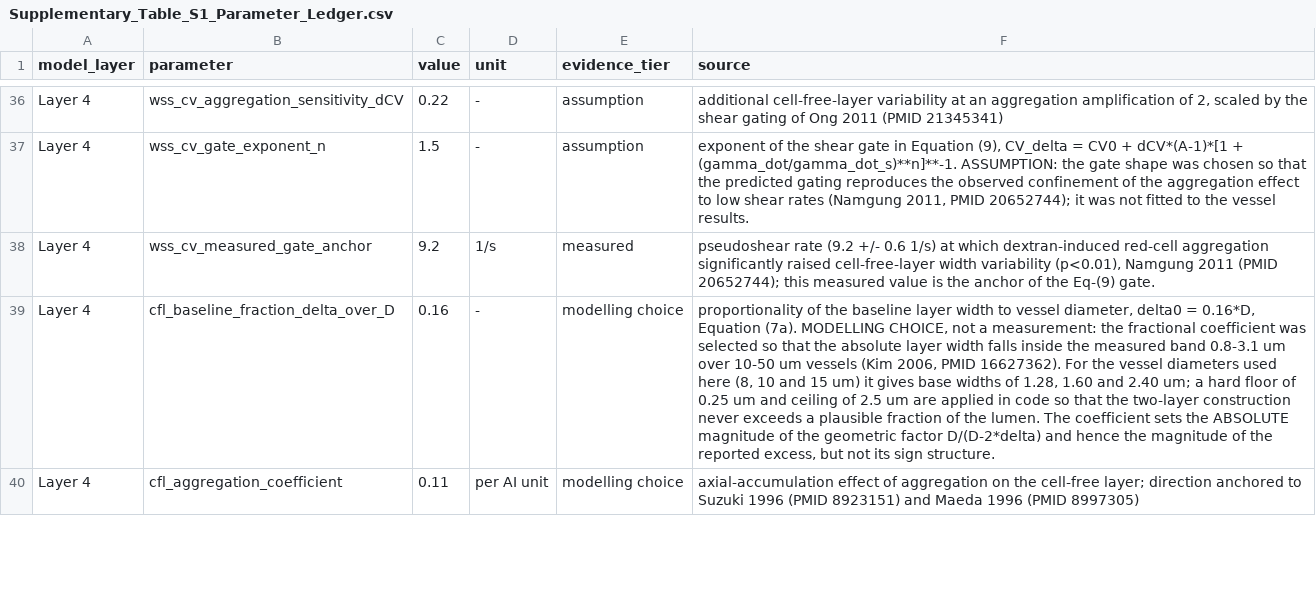
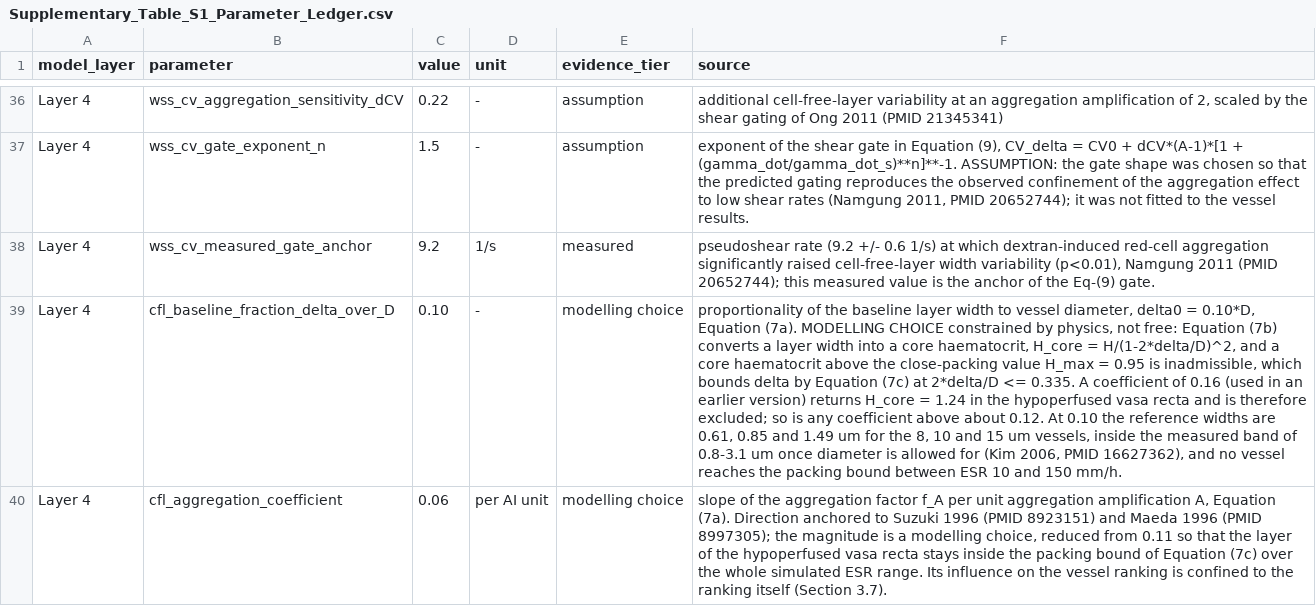
Before and after one commit to kongtonglangke/esr-renal-microcirculation-model, a CSV file: supplementary/Supplementary_Table_S1_Parameter_Ledger.csv, drawn as a sheet; only a part is shown, gaps mark what is left out; the diff covers the shown part only; the diff names each change by its address in the sheet, - before the commit and + after, or states it on an @@ line.

Commit message:
Bring the manuscript, parameter ledger and README to v1.1
Manuscript: revised text responding to peer review; references renumbered in order of
first appearance (1-34, verified mechanically); equations as native OMML with right-aligned
numbers; two corrected equations and the packing bound.

Supplementary Table S1: adds H_max, revises delta0 and the f_A slope, records the narrowed
CFL-shear window and the extended ESR grid.

New code/verify_repository_consistency.py re-derives every number quoted in Tables 5-7 from
results/ alone and checks the citation order, the equation numbering and the abstract length.
It runs on this repository with no external input and reports 65/65.

README: adds a v1.1 change table that states what moved and by how much, corrects the
headline numbers throughout, documents the packing bound, and distinguishes this check from
the v0.8 verification log.

CITATION.cff: version 1.1, released 2026-11-18.

```diff
--- a/supplementary/Supplementary_Table_S1_Parameter_Ledger.csv
+++ b/supplementary/Supplementary_Table_S1_Parameter_Ledger.csv
-C39 (value): 0.16
+C39 (value): 0.10
-F39 (source): …delta0 = 0.16*D, Equation (7a). MODELLING CHOICE, not a measurement: the fractional coefficient was selected so that the absolute layer width falls inside the measured band 0.8-3.1 um over 10-50 um vessels (Kim 2006, PMID 16627362). For the vessel diameters used here (8, 10 and 15 um) it gives base widths of 1.28, 1.60 and 2.40 um; a hard floor of 0.25 um and ceiling of 2.5 um are applied in code so that the two-layer construction never exceeds a plausible fraction of the lumen. The coefficient sets the ABSOLUTE magnitude of the geometric factor D/(D-2*delta) and hence the magnitude of the reported excess, but not its sign structure.
+F39 (source): …delta0 = 0.10*D, Equation (7a). MODELLING CHOICE constrained by physics, not free: Equation (7b) converts a layer width into a core haematocrit, H_core = H/(1-2*delta/D)^2, and a core haematocrit above the close-packing value H_max = 0.95 is inadmissible, which bounds delta by Equation (7c) at 2*delta/D <= 0.335. A coefficient of 0.16 (used in an earlier version) returns H_core = 1.24 in the hypoperfused vasa recta and is therefore excluded; so is any coefficient above about 0.12. At 0.10 the reference widths are 0.61, 0.85 and 1.49 um for the 8, 10 and 15 um vessels, inside the measured band of 0.8-3.1 um once diameter is allowed for (Kim 2006, PMID 16627362), and no vessel reaches the packing bound between ESR 10 and 150 mm/h.
-C40 (value): 0.11
+C40 (value): 0.06
-F40 (source): axial-accumulation effect of aggregation on the cell-free layer; direction anchored to Suzuki 1996 (PMID 8923151) and Maeda 1996 (PMID 8997305)
+F40 (source): slope of the aggregation factor f_A per unit aggregation amplification A, Equation (7a). Direction anchored to Suzuki 1996 (PMID 8923151) and Maeda 1996 (PMID 8997305); the magnitude is a modelling choice, reduced from 0.11 so that the layer of the hypoperfused vasa recta stays inside the packing bound of Equation (7c) over the whole simulated ESR range. Its influence on the vessel ranking is confined to the ranking itself (Section 3.7).
```
Also changed, not shown: 1 added row and 7 edited cells elsewhere in this file, 5 other files.
